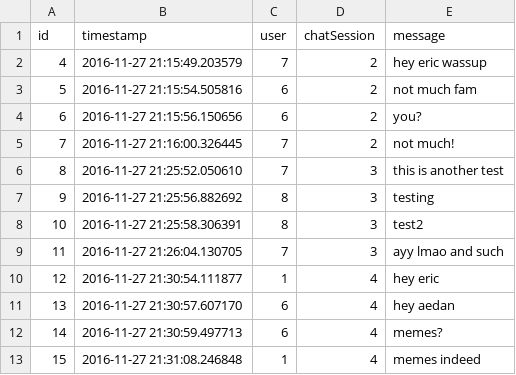
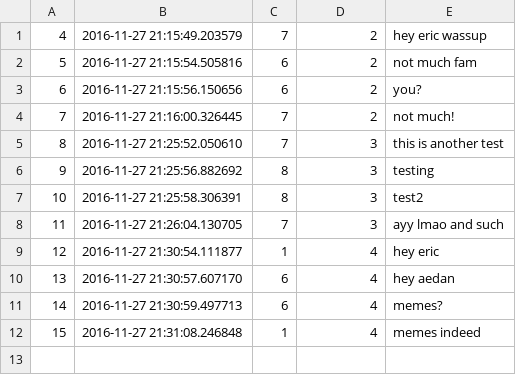
Before and after one commit to adispen/teltechProj, a CSV file: db/messages.csv, drawn as a sheet; the diff names each change by its address in the sheet, - before the commit and + after, or states it on an @@ line.

```diff
--- a/db/messages.csv
+++ b/db/messages.csv
-row 1: id | timestamp | user | chatSession | message
```
Also changed, not shown: db/sessions.csv, 8 other files.
